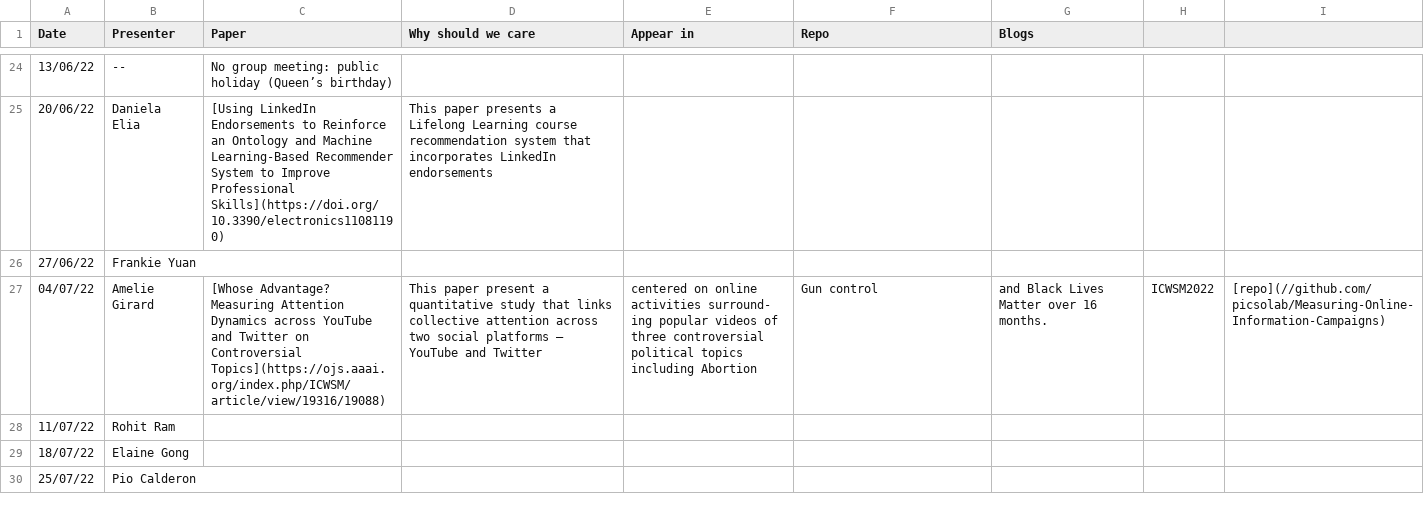
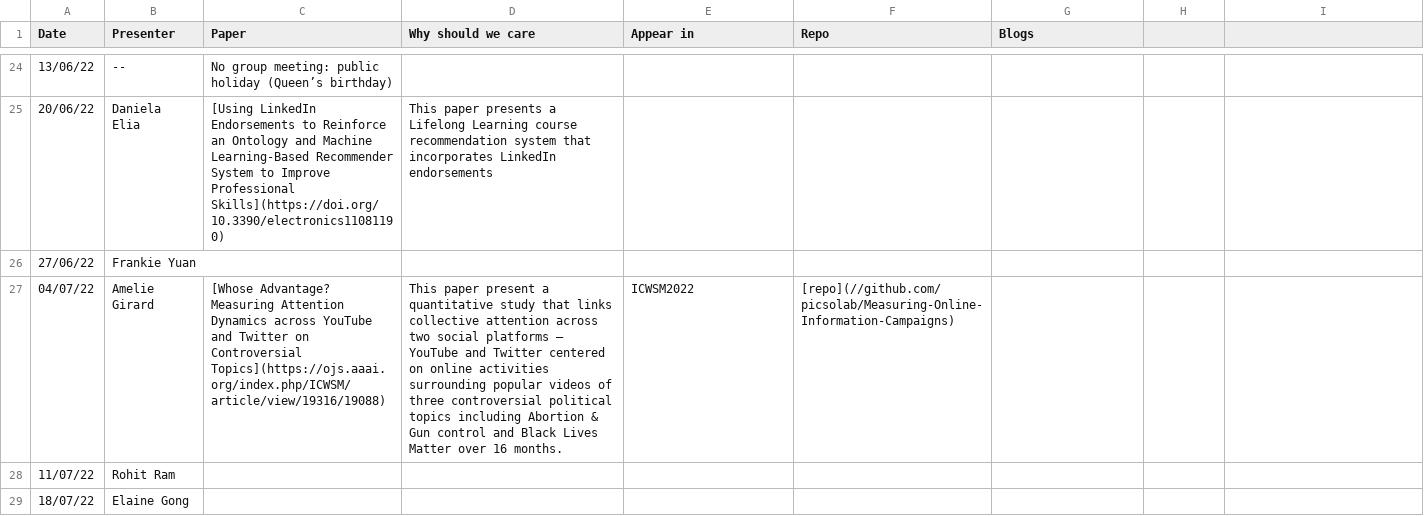
Before and after one commit to leagueofscholars/behavioral-ds.github.io, a CSV file: content/reading/reading_group_schedule.csv, drawn as a sheet; only a part is shown, gaps mark what is left out; the shorter side is filled out with more unchanged rows.

Commit message:
Fixed commas in description.

```diff
--- a/content/reading/reading_group_schedule.csv
+++ b/content/reading/reading_group_schedule.csv
@@ -26,3 +26,3 @@ Date,Presenter,Paper,Why should we care,Appear in,Repo,Blogs
 27/06/22,Frankie Yuan,,,,,
-04/07/22,Amelie Girard,[Whose Advantage? Measuring Attention Dynamics across YouTube and Twitter on Controversial Topics](https://ojs.aaai.org/index.php/ICWSM/article/view/19316/19088), This paper present a quantitative study that links collective attention across two social platforms – YouTube and Twitter, centered on online activities surround- ing popular videos of three controversial political topics including Abortion, Gun control, and Black Lives Matter over 16 months.,ICWSM2022,[repo](//github.com/picsolab/Measuring-Online-Information-Campaigns),
+04/07/22,Amelie Girard,[Whose Advantage? Measuring Attention Dynamics across YouTube and Twitter on Controversial Topics](https://ojs.aaai.org/index.php/ICWSM/article/view/19316/19088), This paper present a quantitative study that links collective attention across two social platforms – YouTube and Twitter centered on online activities surrounding popular videos of three controversial political topics including Abortion & Gun control and Black Lives Matter over 16 months.,ICWSM2022,[repo](//github.com/picsolab/Measuring-Online-Information-Campaigns),
 11/07/22,Rohit Ram,,,,,
```
